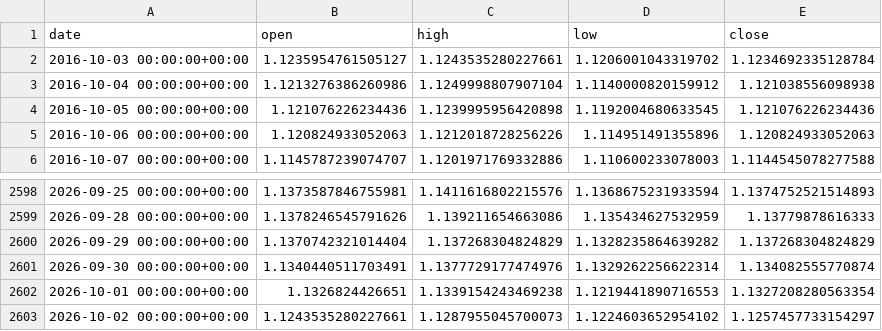
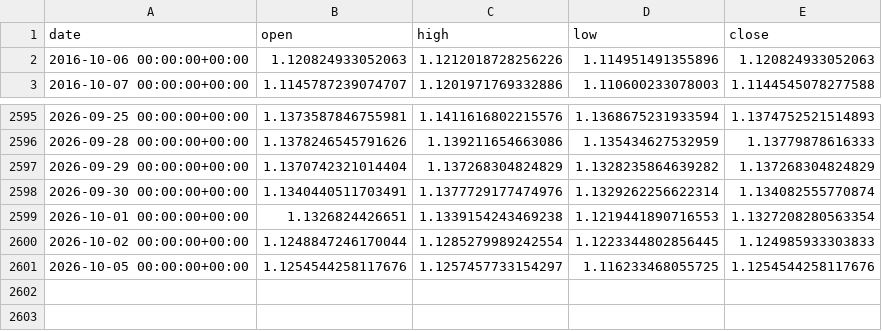
Before and after one commit to OscarTroncoso/Swing-trading---ML, a CSV file: data/eurusd_daily.csv, drawn as a sheet; only a part is shown, gaps mark what is left out.

```diff
--- a/data/eurusd_daily.csv
+++ b/data/eurusd_daily.csv
@@ -1,5 +1,2 @@
 date,open,high,low,close
-2016-10-03 00:00:00+00:00,1.1235954761505127,1.1243535280227661,1.1206001043319702,1.1234692335128784
-2016-10-04 00:00:00+00:00,1.1213276386260986,1.1249998807907104,1.1140000820159912,1.121038556098938
-2016-10-05 00:00:00+00:00,1.121076226234436,1.1239995956420898,1.1192004680633545,1.121076226234436
 2016-10-06 00:00:00+00:00,1.120824933052063,1.1212018728256226,1.114951491355896,1.120824933052063
@@ -2602,2 +2599,3 @@ date,open,high,low,close
 2026-10-01 00:00:00+00:00,1.1326824426651,1.1339154243469238,1.1219441890716553,1.1327208280563354
-2026-10-02 00:00:00+00:00,1.1243535280227661,1.1287955045700073,1.1224603652954102,1.1257457733154297
+2026-10-02 00:00:00+00:00,1.1248847246170044,1.1285279989242554,1.1223344802856445,1.124985933303833
+2026-10-05 00:00:00+00:00,1.1254544258117676,1.1257457733154297,1.116233468055725,1.1254544258117676
```
Also changed, not shown: data.equity.csv, reports/backtest_2026_comparison.csv, 2 other files.
